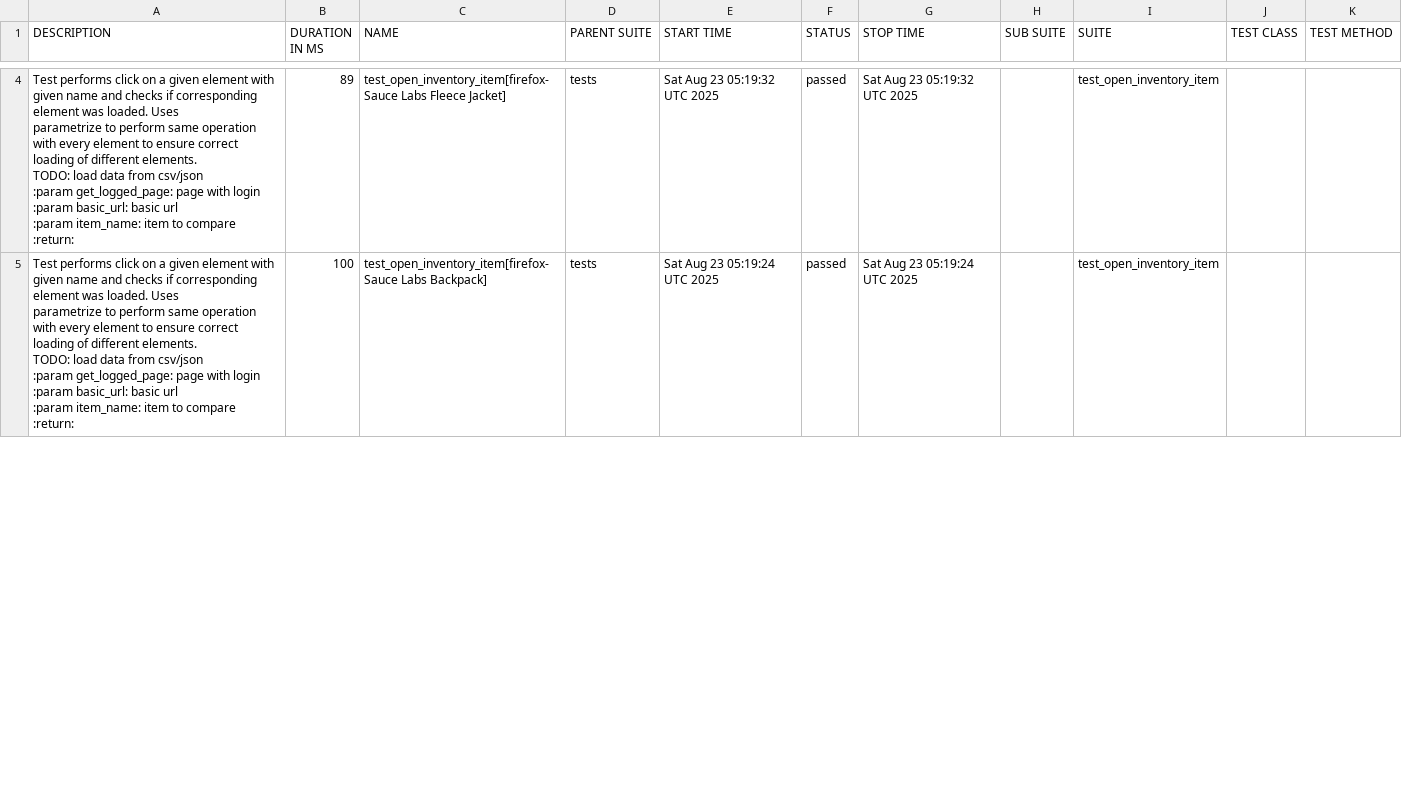
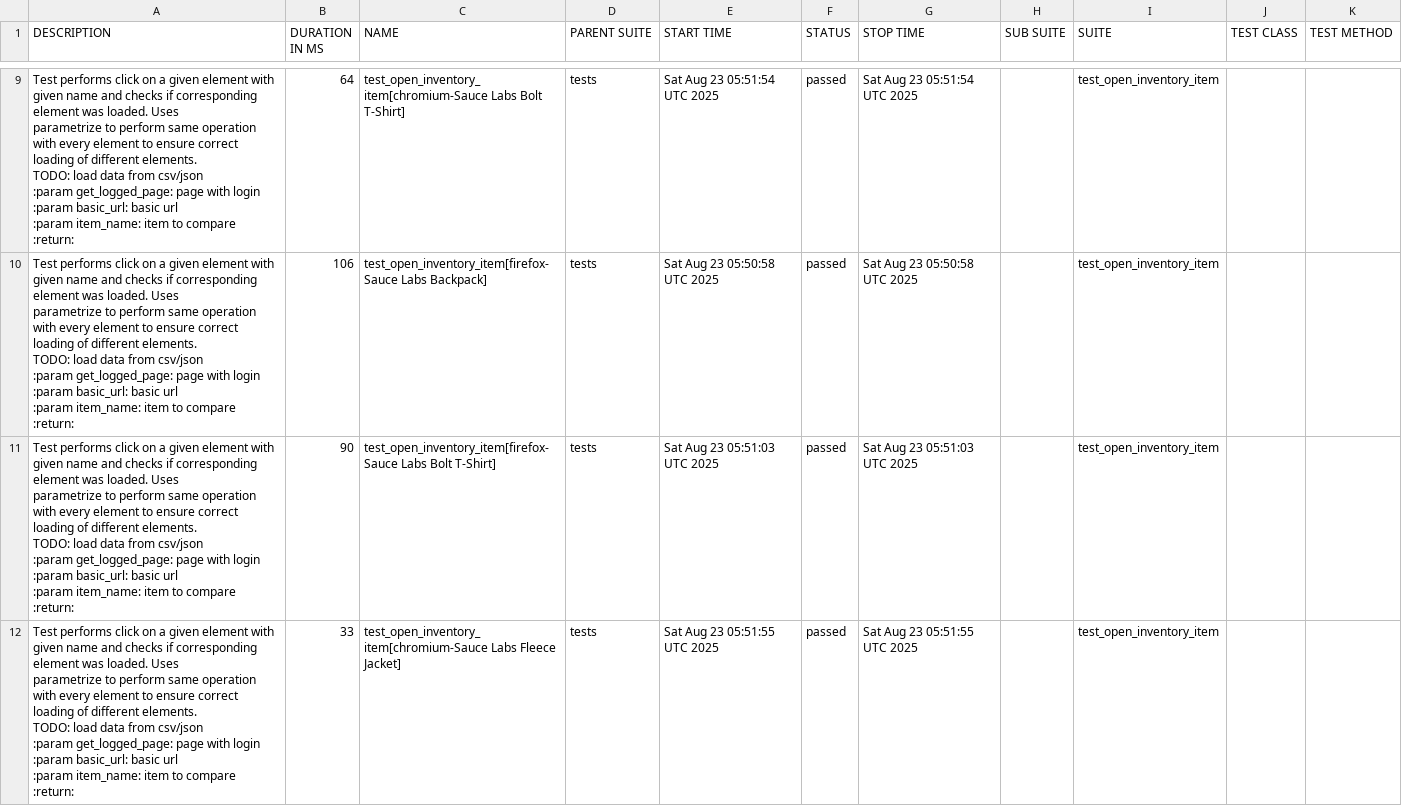
Before and after one commit to Kuplays/PythonPytestPlaywrightFrameworkUI, a CSV file: data/suites.csv, drawn as a sheet; only a part is shown, gaps mark what is left out; the diff covers the shown part only.

```diff
--- a/data/suites.csv
+++ b/data/suites.csv
@@ -12,18 +49,36 @@
-"
-    Test performs click on a given element with given name and checks if corresponding element was loaded. Uses
-    parametrize to perform same operation with every element to ensure correct loading of different elements.
-    TODO: load data from csv/json
-    :param get_logged_page: page with login
-    :param basic_url: basic url
-    :param item_name: item to compare
-    :return:
-    ","89","test_open_inventory_item[firefox-Sauce Labs Fleece Jacket]","tests","Sat Aug 23 05:19:32 UTC 2025","passed","Sat Aug 23 05:19:32 UTC 2025","","test_open_inventory_item","",""
-"
-    Test performs click on a given element with given name and checks if corresponding element was loaded. Uses
-    parametrize to perform same operation with every element to ensure correct loading of different elements.
-    TODO: load data from csv/json
-    :param get_logged_page: page with login
-    :param basic_url: basic url
-    :param item_name: item to compare
-    :return:
-    ","100","test_open_inventory_item[firefox-Sauce Labs Backpack]","tests","Sat Aug 23 05:19:24 UTC 2025","passed","Sat Aug 23 05:19:24 UTC 2025","","test_open_inventory_item","",""
+"
+    Test performs click on a given element with given name and checks if corresponding element was loaded. Uses
+    parametrize to perform same operation with every element to ensure correct loading of different elements.
+    TODO: load data from csv/json
+    :param get_logged_page: page with login
+    :param basic_url: basic url
+    :param item_name: item to compare
+    :return:
+    ","64","test_open_inventory_item[chromium-Sauce Labs Bolt T-Shirt]","tests","Sat Aug 23 05:51:54 UTC 2025","passed","Sat Aug 23 05:51:54 UTC 2025","","test_open_inventory_item","",""
+"
+    Test performs click on a given element with given name and checks if corresponding element was loaded. Uses
+    parametrize to perform same operation with every element to ensure correct loading of different elements.
+    TODO: load data from csv/json
+    :param get_logged_page: page with login
+    :param basic_url: basic url
+    :param item_name: item to compare
+    :return:
+    ","106","test_open_inventory_item[firefox-Sauce Labs Backpack]","tests","Sat Aug 23 05:50:58 UTC 2025","passed","Sat Aug 23 05:50:58 UTC 2025","","test_open_inventory_item","",""
+"
+    Test performs click on a given element with given name and checks if corresponding element was loaded. Uses
+    parametrize to perform same operation with every element to ensure correct loading of different elements.
+    TODO: load data from csv/json
+    :param get_logged_page: page with login
+    :param basic_url: basic url
+    :param item_name: item to compare
+    :return:
+    ","90","test_open_inventory_item[firefox-Sauce Labs Bolt T-Shirt]","tests","Sat Aug 23 05:51:03 UTC 2025","passed","Sat Aug 23 05:51:03 UTC 2025","","test_open_inventory_item","",""
+"
+    Test performs click on a given element with given name and checks if corresponding element was loaded. Uses
+    parametrize to perform same operation with every element to ensure correct loading of different elements.
+    TODO: load data from csv/json
+    :param get_logged_page: page with login
+    :param basic_url: basic url
+    :param item_name: item to compare
+    :return:
+    ","33","test_open_inventory_item[chromium-Sauce Labs Fleece Jacket]","tests","Sat Aug 23 05:51:55 UTC 2025","passed","Sat Aug 23 05:51:55 UTC 2025","","test_open_inventory_item","",""
```
Also changed, not shown: 5 added rows and 17 edited cells elsewhere in this file, 56 other files.
